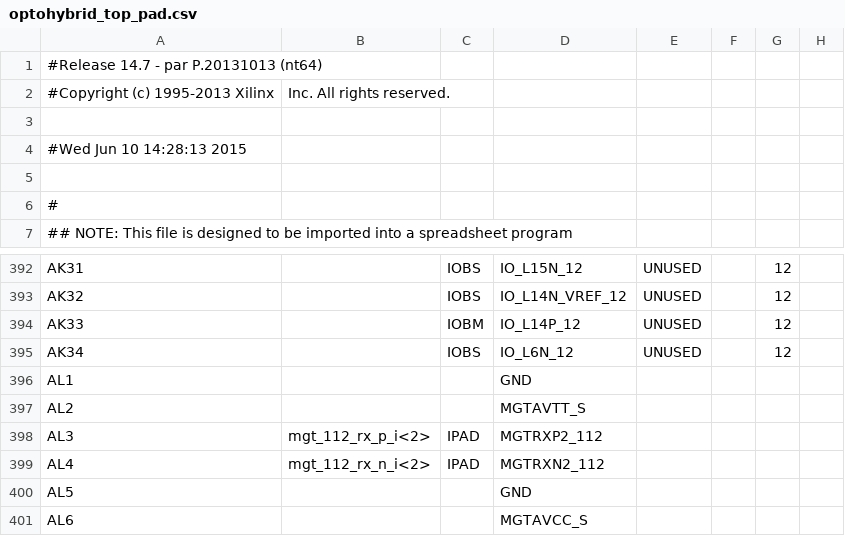
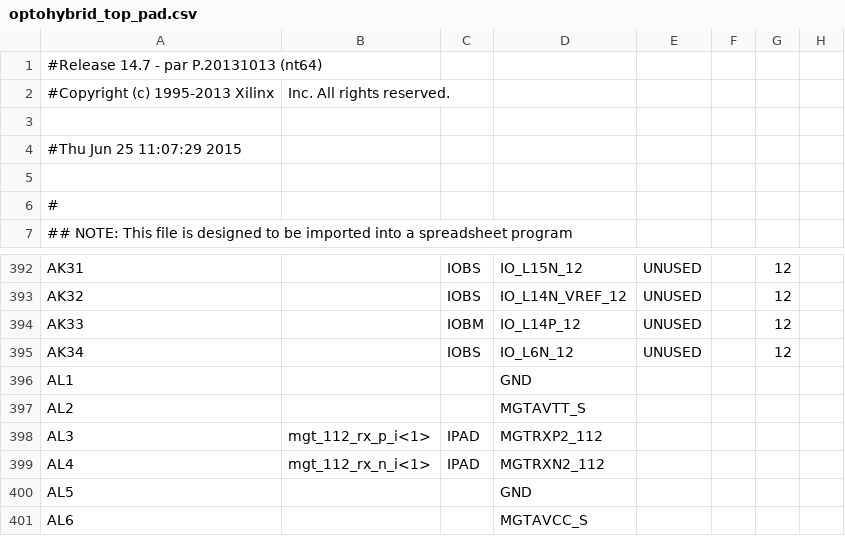
Before and after one commit to cms-gem-daq-project/OptoHybridv15, a CSV file: prj/optohybrid_top_pad.csv, drawn as a sheet; only a part is shown, gaps mark what is left out; the diff covers the shown part only; the diff names each change by its address in the sheet, - before the commit and + after, or states it on an @@ line.

```diff
--- a/prj/optohybrid_top_pad.csv
+++ b/prj/optohybrid_top_pad.csv
-A4: #Wed Jun 10 14:28:13 2015
+A4: #Thu Jun 25 11:07:29 2015
-B398: mgt_112_rx_p_i<2>
+B398: mgt_112_rx_p_i<1>
-B399: mgt_112_rx_n_i<2>
+B399: mgt_112_rx_n_i<1>
```
Also changed, not shown: 56 edited cells elsewhere in this file, 58 other files.
